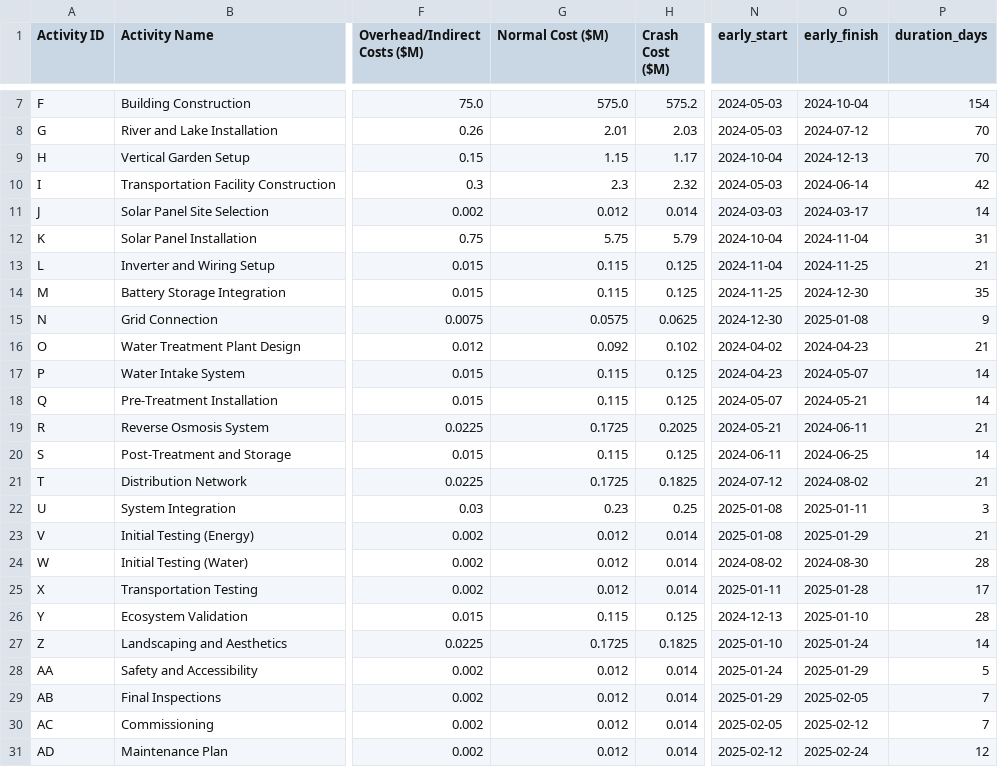
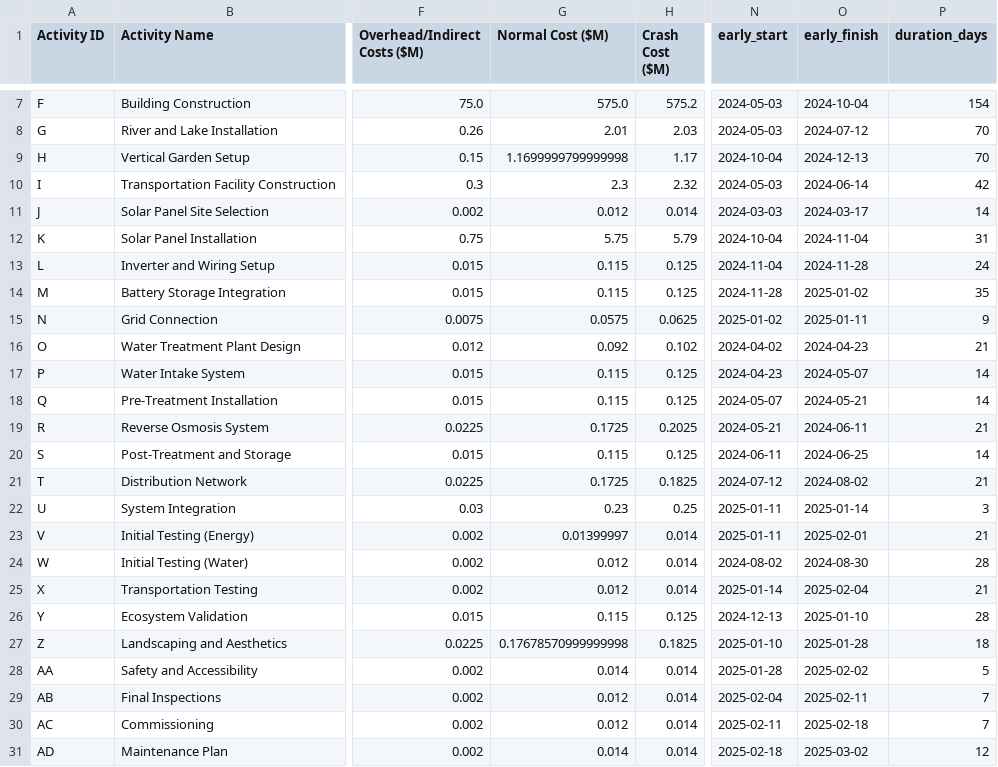
Before and after one commit to kali-Gaurav/CONSTRUCTION-PROJECT, a CSV file: progress_update1_rescheduled.csv, drawn as a sheet; only a part is shown, gaps mark what is left out; the diff names each change by its address in the sheet, - before the commit and + after, or states it on an @@ line.

```diff
--- a/progress_update1_rescheduled.csv
+++ b/progress_update1_rescheduled.csv
-G9 (Normal Cost ($M)): 1.15
+G9 (Normal Cost ($M)): 1.1699999799999998
-O13 (early_finish): 2024-11-25
+O13 (early_finish): 2024-11-28
-P13 (duration_days): 21
+P13 (duration_days): 24
-N14 (early_start): 2024-11-25
+N14 (early_start): 2024-11-28
-O14 (early_finish): 2024-12-30
+O14 (early_finish): 2025-01-02
-N15 (early_start): 2024-12-30
+N15 (early_start): 2025-01-02
-O15 (early_finish): 2025-01-08
+O15 (early_finish): 2025-01-11
-N22:N23 (early_start): 2025-01-08
+N22:N23 (early_start): 2025-01-11
-O22 (early_finish): 2025-01-11
+O22 (early_finish): 2025-01-14
-G23 (Normal Cost ($M)): 0.012
+G23 (Normal Cost ($M)): 0.01399997
-O23 (early_finish): 2025-01-29
+O23 (early_finish): 2025-02-01
-N25 (early_start): 2025-01-11
+N25 (early_start): 2025-01-14
-O25 (early_finish): 2025-01-28
+O25 (early_finish): 2025-02-04
-P25 (duration_days): 17
+P25 (duration_days): 21
-G27 (Normal Cost ($M)): 0.1725
+G27 (Normal Cost ($M)): 0.17678570999999998
-O27 (early_finish): 2025-01-24
+O27 (early_finish): 2025-01-28
-P27 (duration_days): 14
+P27 (duration_days): 18
-G28 (Normal Cost ($M)): 0.012
+G28 (Normal Cost ($M)): 0.014
-N28 (early_start): 2025-01-24
+N28 (early_start): 2025-01-28
-O28 (early_finish): 2025-01-29
+O28 (early_finish): 2025-02-02
-N29 (early_start): 2025-01-29
+N29 (early_start): 2025-02-04
-O29 (early_finish): 2025-02-05
+O29 (early_finish): 2025-02-11
-N30 (early_start): 2025-02-05
+N30 (early_start): 2025-02-11
-O30 (early_finish): 2025-02-12
+O30 (early_finish): 2025-02-18
-G31 (Normal Cost ($M)): 0.012
+G31 (Normal Cost ($M)): 0.014
-N31 (early_start): 2025-02-12
+N31 (early_start): 2025-02-18
-O31 (early_finish): 2025-02-24
+O31 (early_finish): 2025-03-02
```
Also changed, not shown: progress_update2.csv, progress_update2_rescheduled.csv, 8 other files.
